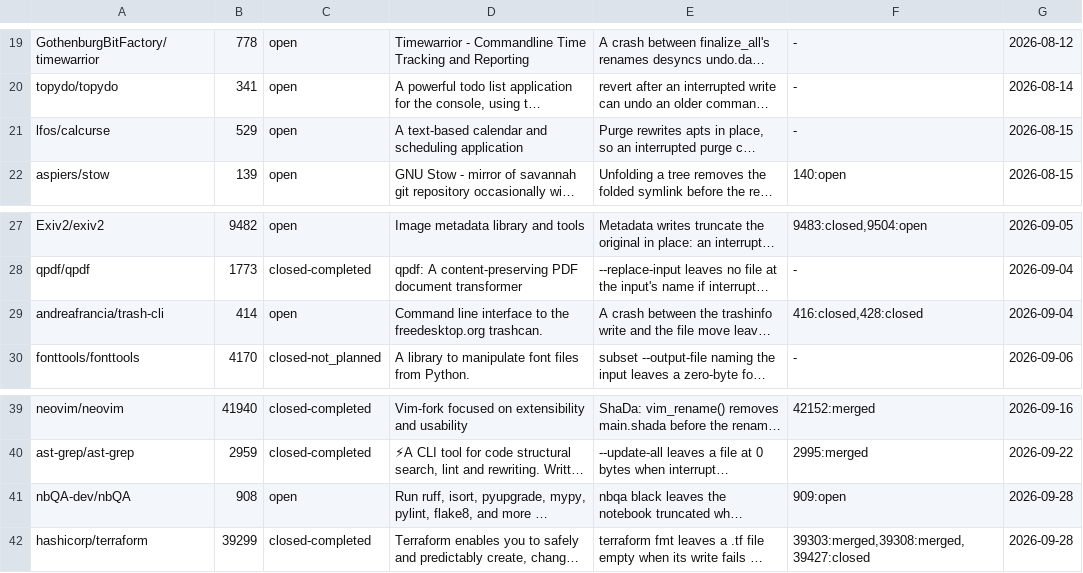
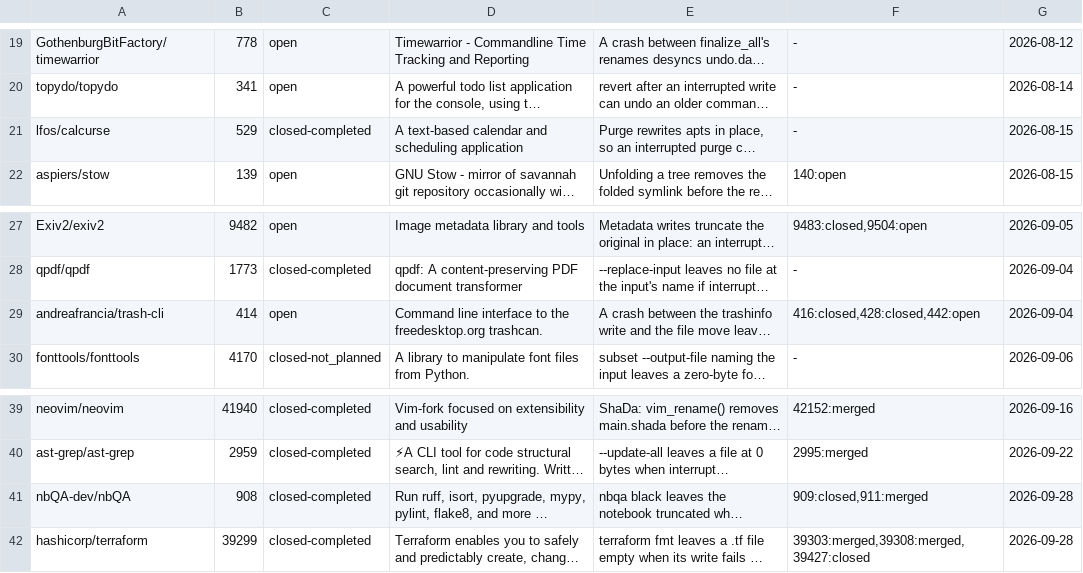
Before and after one commit to yottayoshida/sideeye, a TSV file: spike/upstream-live.tsv, drawn as a sheet; only a part is shown, gaps mark what is left out; long unchanged cells end in …; the diff names each change by its address in the sheet, - before the commit and + after, or states it on an @@ line.

```diff
--- a/spike/upstream-live.tsv
+++ b/spike/upstream-live.tsv
-C21: open
+C21: closed-completed
-F29: 416:closed,428:closed
+F29: 416:closed,428:closed,442:open
-C41: open
+C41: closed-completed
-F41: 909:open
+F41: 909:closed,911:merged
```
Also changed, not shown: 1 other file.
